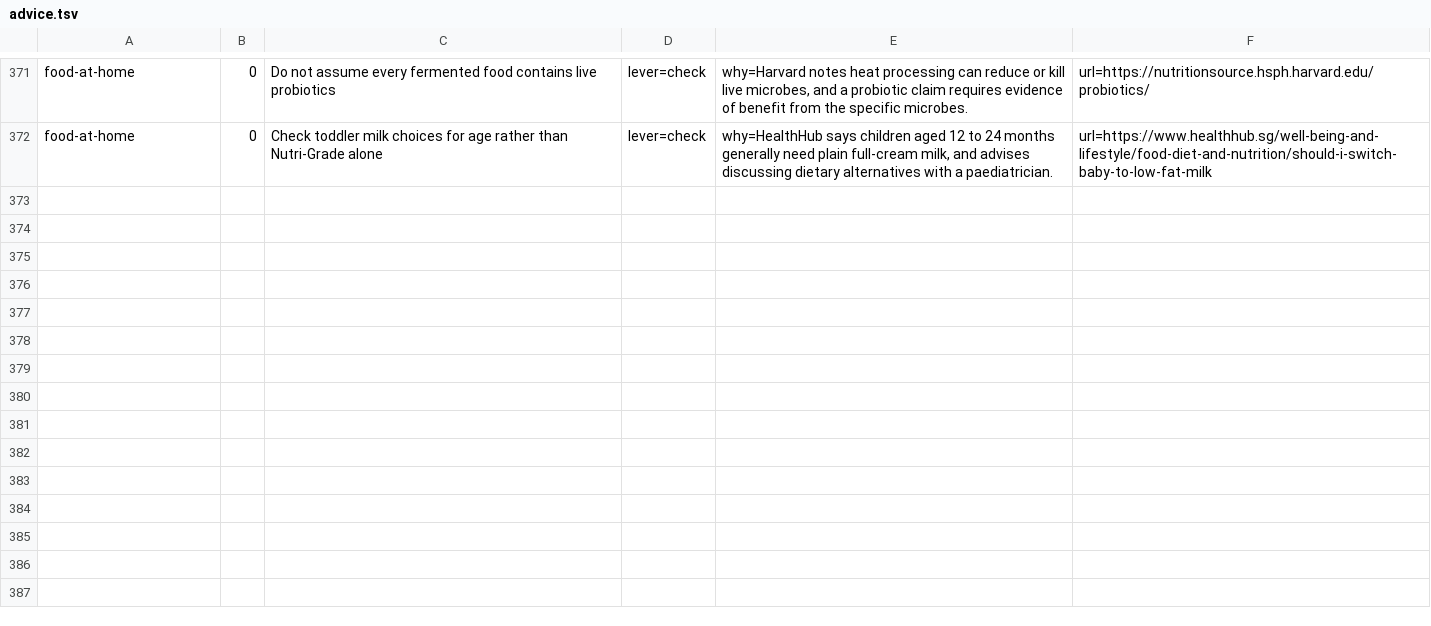
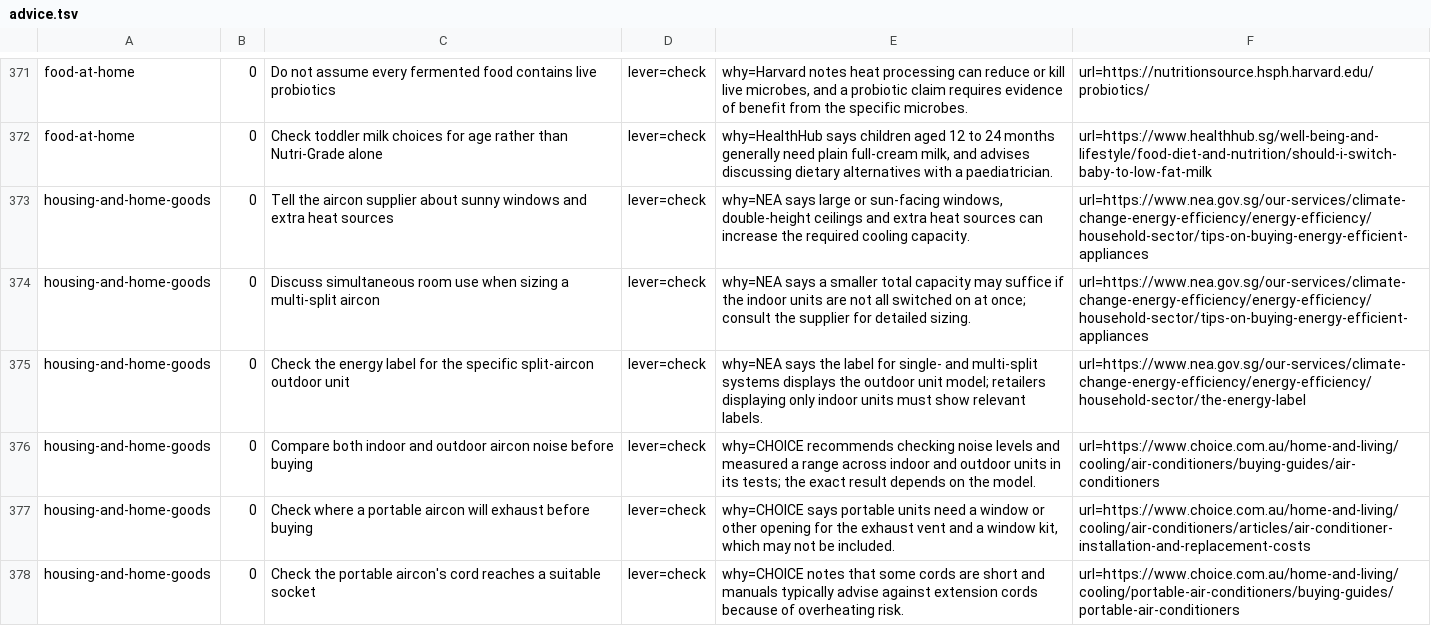
Before and after one commit to yujieteo/site, a TSV file: notes/advice.tsv, drawn as a sheet; only a part is shown, gaps mark what is left out.

Commit message:
Add air conditioner selection checks (#71)

```diff
--- a/notes/advice.tsv
+++ b/notes/advice.tsv
@@ -372 +372,7 @@ food-at-home	0	Do not assume every fermented food contains live probiotics	lever
 food-at-home	0	Check toddler milk choices for age rather than Nutri-Grade alone	lever=check	why=HealthHub says children aged 12 to 24 months generally need plain full-cream milk, and advises discussing dietary alternatives with a paediatrician.	url=https://www.healthhub.sg/well-being-and-lifestyle/food-diet-and-nutrition/should-i-switch-baby-to-low-fat-milk
+housing-and-home-goods	0	Tell the aircon supplier about sunny windows and extra heat sources	lever=check	why=NEA says large or sun-facing windows, double-height ceilings and extra heat sources can increase the required cooling capacity.	url=https://www.nea.gov.sg/our-services/climate-change-energy-efficiency/energy-efficiency/household-sector/tips-on-buying-energy-efficient-appliances
+housing-and-home-goods	0	Discuss simultaneous room use when sizing a multi-split aircon	lever=check	why=NEA says a smaller total capacity may suffice if the indoor units are not all switched on at once; consult the supplier for detailed sizing.	url=https://www.nea.gov.sg/our-services/climate-change-energy-efficiency/energy-efficiency/household-sector/tips-on-buying-energy-efficient-appliances
+housing-and-home-goods	0	Check the energy label for the specific split-aircon outdoor unit	lever=check	why=NEA says the label for single- and multi-split systems displays the outdoor unit model; retailers displaying only indoor units must show relevant labels.	url=https://www.nea.gov.sg/our-services/climate-change-energy-efficiency/energy-efficiency/household-sector/the-energy-label
+housing-and-home-goods	0	Compare both indoor and outdoor aircon noise before buying	lever=check	why=CHOICE recommends checking noise levels and measured a range across indoor and outdoor units in its tests; the exact result depends on the model.	url=https://www.choice.com.au/home-and-living/cooling/air-conditioners/buying-guides/air-conditioners
+housing-and-home-goods	0	Check where a portable aircon will exhaust before buying	lever=check	why=CHOICE says portable units need a window or other opening for the exhaust vent and a window kit, which may not be included.	url=https://www.choice.com.au/home-and-living/cooling/air-conditioners/articles/air-conditioner-installation-and-replacement-costs
+housing-and-home-goods	0	Check the portable aircon's cord reaches a suitable socket	lever=check	why=CHOICE notes that some cords are short and manuals typically advise against extension cords because of overheating risk.	url=https://www.choice.com.au/home-and-living/cooling/portable-air-conditioners/buying-guides/portable-air-conditioners
```
